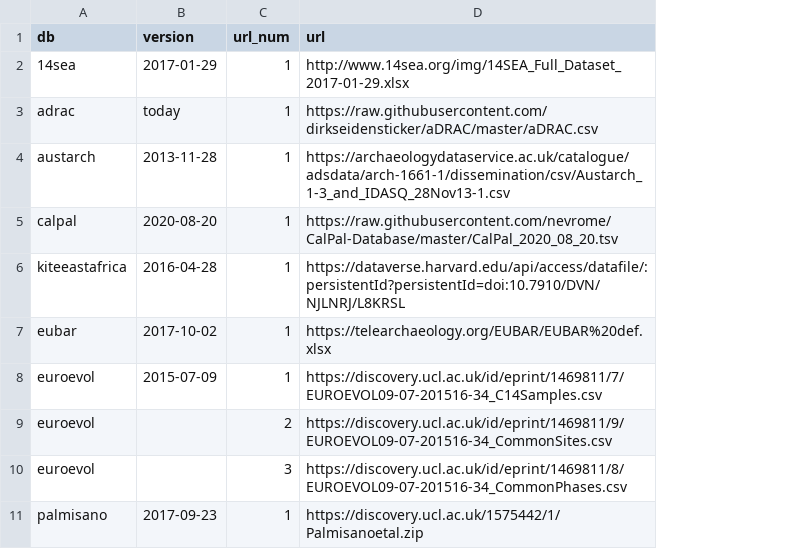
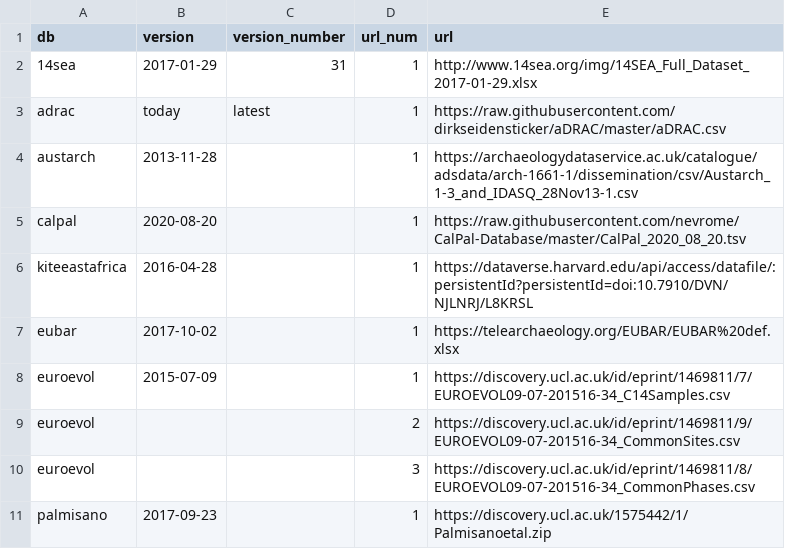
Before and after one commit to ropensci/c14bazAAR, a CSV file: data-raw/db_info_table.csv, drawn as a sheet; only a part is shown; the diff names each change by its address in the sheet, - before the commit and + after, or states it on an @@ line.

Commit message:
#151: specified a new c14bazAAR per-sourcedb column for the version number of each database in their respective versioning schemes + added code to conveniently add it in each getter function

```diff
--- a/data-raw/db_info_table.csv
+++ b/data-raw/db_info_table.csv
+column C (version_number), rows 2-3: 31 | latest
```
Also changed, not shown: data-raw/variable_definition.csv, 35 other files.
